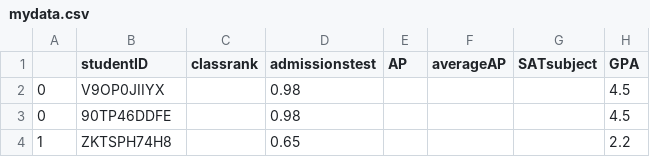
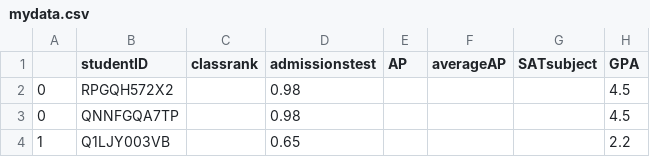
Before and after one commit to wihl/cs109-groupproj-college, a CSV file: mydata.csv, drawn as a sheet; only a part is shown; the diff names each change by its address in the sheet, - before the commit and + after, or states it on an @@ line.

```diff
--- a/mydata.csv
+++ b/mydata.csv
-B2 (studentID): V9OP0JIIYX
+B2 (studentID): RPGQH572X2
-B3 (studentID): 90TP46DDFE
+B3 (studentID): QNNFGQA7TP
-B4 (studentID): ZKTSPH74H8
+B4 (studentID): Q1LJY003VB
```
Also changed, not shown: 3 other files.
